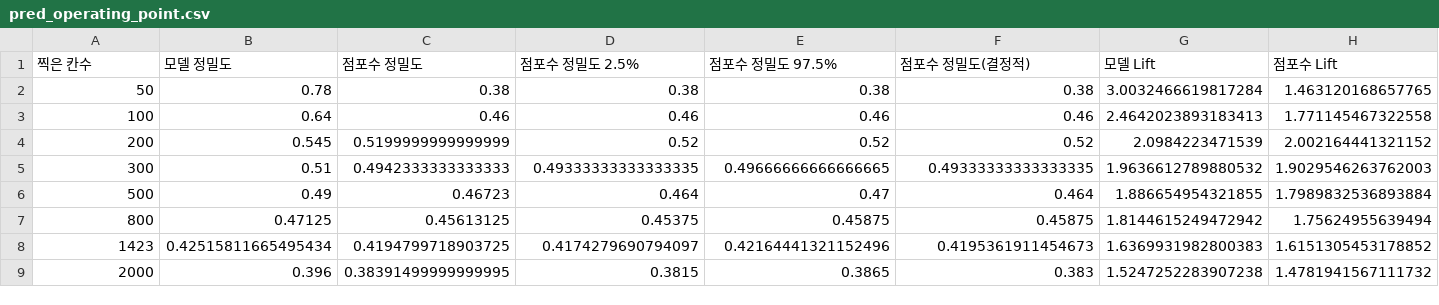
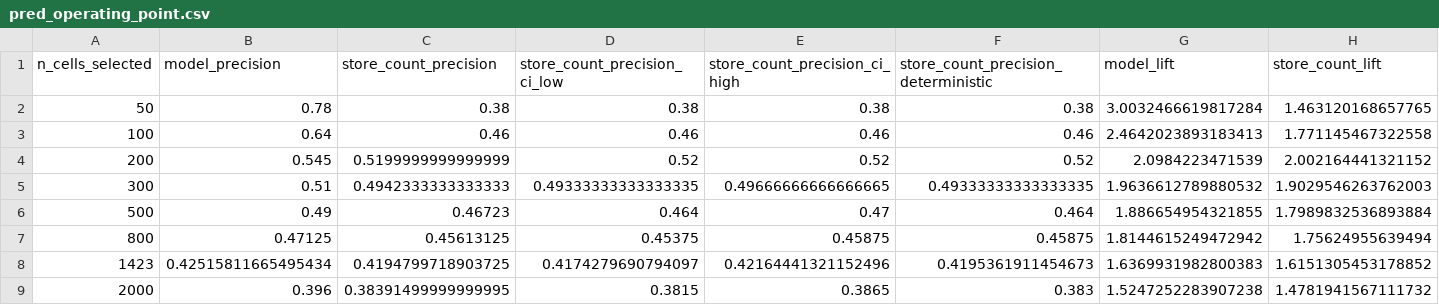
Before and after one commit to jiwoon-oh/seoul-closure-risk, a CSV file: outputs/pred_operating_point.csv, drawn as a sheet; only a part is shown; removed rows and columns are numbered as before the commit, all else as after; rows hold the shown columns only; the diff names each change by its address in the sheet, - before the commit and + after, or states it on an @@ line.

```diff
--- a/outputs/pred_operating_point.csv
+++ b/outputs/pred_operating_point.csv
-row 1: 찍은 칸수 | 모델 정밀도 | 점포수 정밀도 | 점포수 정밀도 2.5% | 점포수 정밀도 97.5% | 점포수 정밀도(결정적) | 모델 Lift | 점포수 Lift
+row 1: n_cells_selected | model_precision | store_count_precision | store_count_precision_ci_low | store_count_precision_ci_high | store_count_precision_deterministic | model_lift | store_count_lift
```
Also changed, not shown: outputs/forecast_2026Q2_ci.csv, outputs/h2_att_strata.csv, 33 other files.
